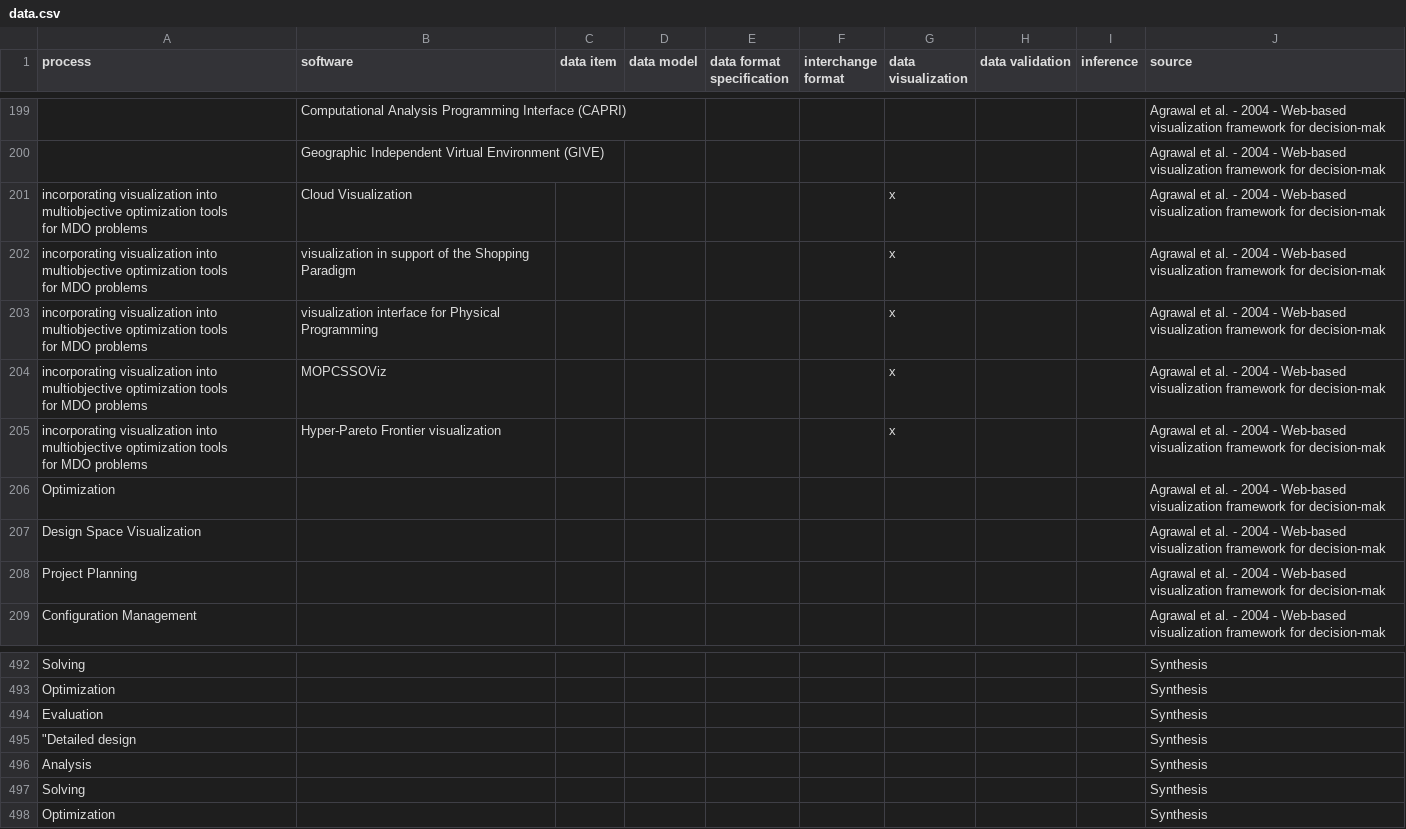
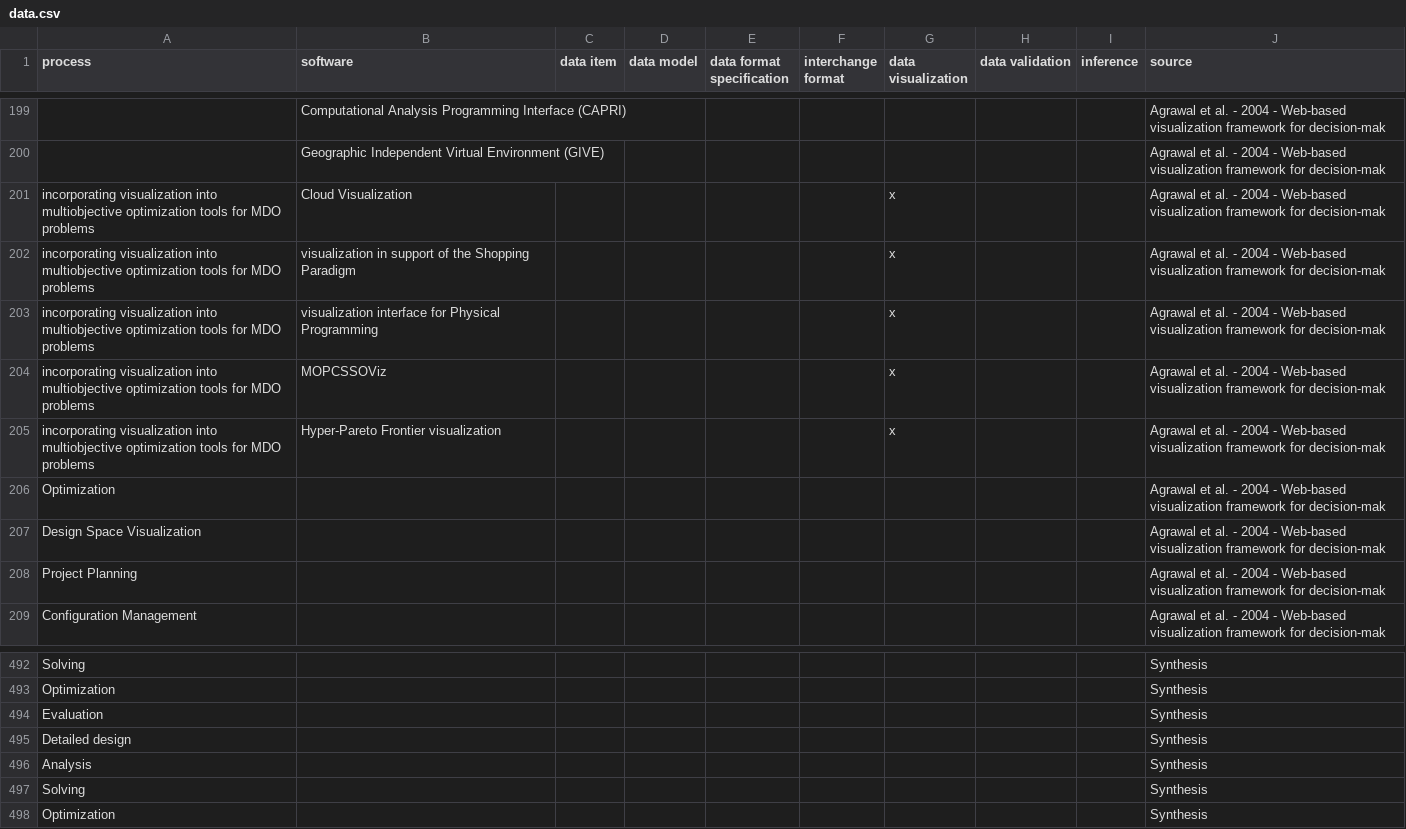
Before and after one commit to borgnetzwerk/tools, a CSV file: scripts/SLR/data.csv, drawn as a sheet; only a part is shown, gaps mark what is left out; the diff names each change by its address in the sheet, - before the commit and + after, or states it on an @@ line.

```diff
--- a/scripts/SLR/data.csv
+++ b/scripts/SLR/data.csv
-A201:A205 (process): …MDO problems
+A201:A205 (process): …MDO problems
-A495 (process): "Detailed design
+A495 (process): Detailed design
```
Also changed, not shown: 2 other files.
